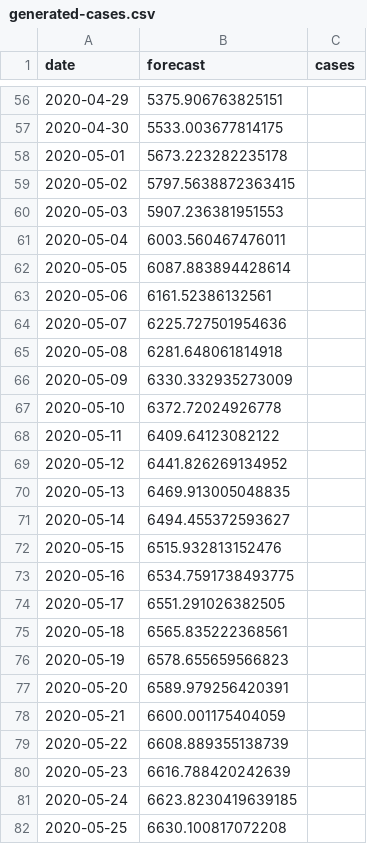
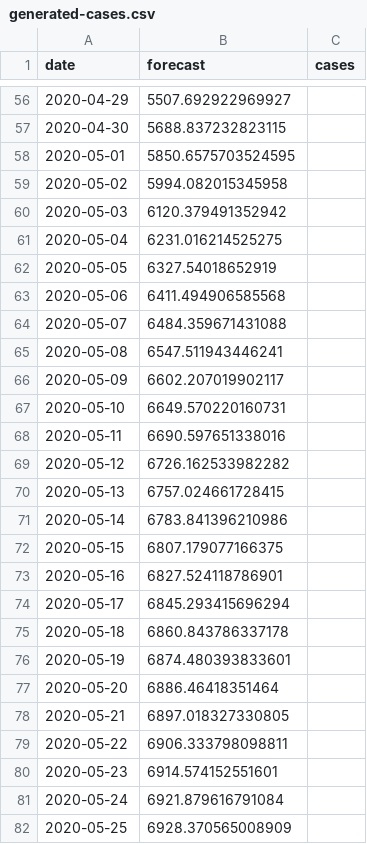
Before and after one commit to agastalver/sir-covid-19-colombia, a CSV file: data/generated-cases.csv, drawn as a sheet; only a part is shown, gaps mark what is left out; the diff covers the shown part only.

```diff
--- a/data/generated-cases.csv
+++ b/data/generated-cases.csv
@@ -56,27 +56,27 @@ date,forecast,cases
-2020-04-29,5375.906763825151,
-2020-04-30,5533.003677814175,
-2020-05-01,5673.223282235178,
-2020-05-02,5797.5638872363415,
-2020-05-03,5907.236381951553,
-2020-05-04,6003.560467476011,
-2020-05-05,6087.883894428614,
-2020-05-06,6161.52386132561,
-2020-05-07,6225.727501954636,
-2020-05-08,6281.648061814918,
-2020-05-09,6330.332935273009,
-2020-05-10,6372.72024926778,
-2020-05-11,6409.64123082122,
-2020-05-12,6441.826269134952,
-2020-05-13,6469.913005048835,
-2020-05-14,6494.455372593627,
-2020-05-15,6515.932813152476,
-2020-05-16,6534.7591738493775,
-2020-05-17,6551.291026382505,
-2020-05-18,6565.835222368561,
-2020-05-19,6578.655659566823,
-2020-05-20,6589.979256420391,
-2020-05-21,6600.001175404059,
-2020-05-22,6608.889355138739,
-2020-05-23,6616.788420242639,
-2020-05-24,6623.8230419639185,
-2020-05-25,6630.100817072208,
+2020-04-29,5507.692922969927,
+2020-04-30,5688.837232823115,
+2020-05-01,5850.6575703524595,
+2020-05-02,5994.082015345958,
+2020-05-03,6120.379491352942,
+2020-05-04,6231.016214525275,
+2020-05-05,6327.54018652919,
+2020-05-06,6411.494906585568,
+2020-05-07,6484.359671431088,
+2020-05-08,6547.511943446241,
+2020-05-09,6602.207019902117,
+2020-05-10,6649.570220160731,
+2020-05-11,6690.597651338016,
+2020-05-12,6726.162533982282,
+2020-05-13,6757.024661728415,
+2020-05-14,6783.841396210986,
+2020-05-15,6807.179077166375,
+2020-05-16,6827.524118786901,
+2020-05-17,6845.293415696294,
+2020-05-18,6860.843786337178,
+2020-05-19,6874.480393833601,
+2020-05-20,6886.46418351464,
+2020-05-21,6897.018327330805,
+2020-05-22,6906.333798098811,
+2020-05-23,6914.574152551601,
+2020-05-24,6921.879616791084,
+2020-05-25,6928.370565008909,
```
Also changed, not shown: 1 added row and 81 edited cells elsewhere in this file, data/generated-sir.csv, data/generated-total.csv, 10 other files.
